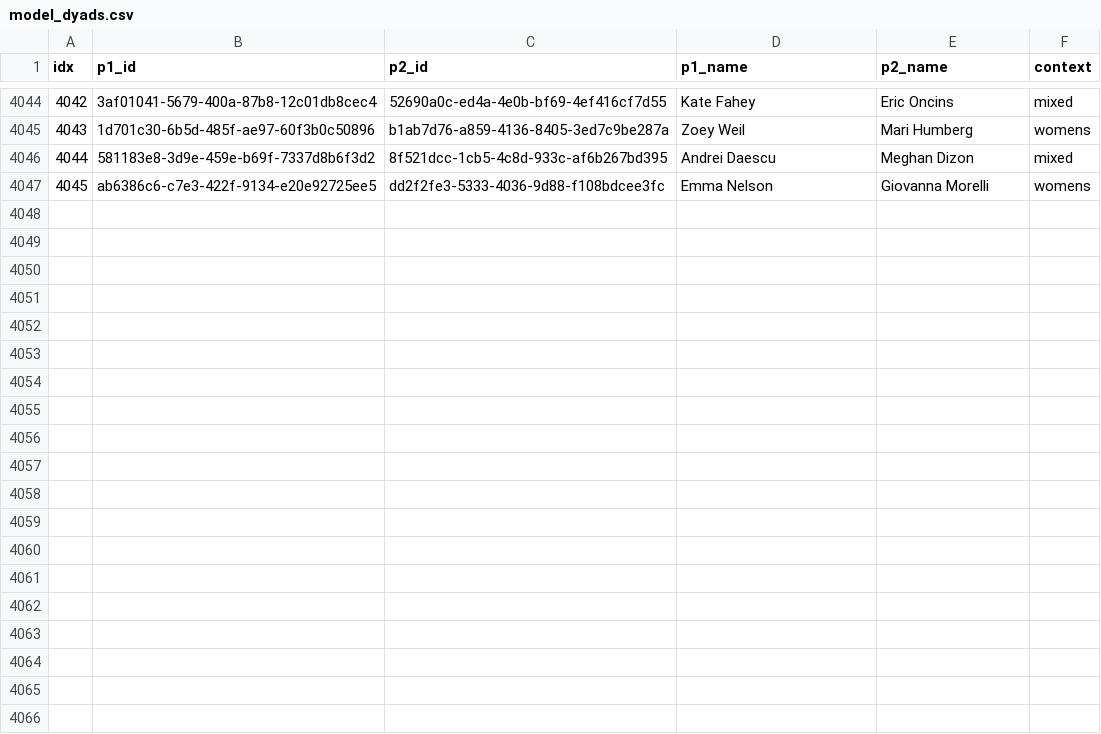
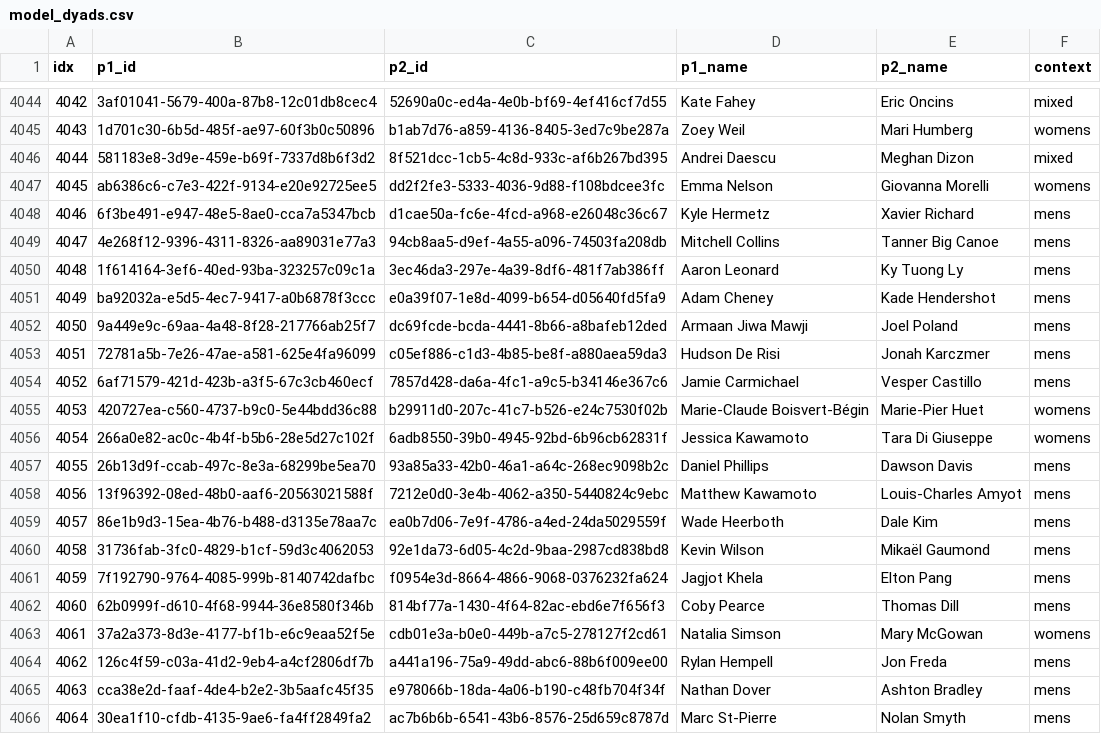
Before and after one commit to chad-murphy-data/pickleball, a CSV file: data/model_dyads.csv, drawn as a sheet; only a part is shown, gaps mark what is left out; the diff covers the shown part only; the diff names each change by its address in the sheet, - before the commit and + after, or states it on an @@ line.

```diff
--- a/data/model_dyads.csv
+++ b/data/model_dyads.csv
+row 4048: 4046 | 6f3be491-e947-48e5-8ae0-cca7a5347bcb | d1cae50a-fc6e-4fcd-a968-e26048c36c67 | Kyle Hermetz | Xavier Richard | mens
+row 4049: 4047 | 4e268f12-9396-4311-8326-aa89031e77a3 | 94cb8aa5-d9ef-4a55-a096-74503fa208db | Mitchell Collins | Tanner Big Canoe | mens
+row 4050: 4048 | 1f614164-3ef6-40ed-93ba-323257c09c1a | 3ec46da3-297e-4a39-8df6-481f7ab386ff | Aaron Leonard | Ky Tuong Ly | mens
+row 4051: 4049 | ba92032a-e5d5-4ec7-9417-a0b6878f3ccc | e0a39f07-1e8d-4099-b654-d05640fd5fa9 | Adam Cheney | Kade Hendershot | mens
+row 4052: 4050 | 9a449e9c-69aa-4a48-8f28-217766ab25f7 | dc69fcde-bcda-4441-8b66-a8bafeb12ded | Armaan Jiwa Mawji | Joel Poland | mens
+row 4053: 4051 | 72781a5b-7e26-47ae-a581-625e4fa96099 | c05ef886-c1d3-4b85-be8f-a880aea59da3 | Hudson De Risi | Jonah Karczmer | mens
+row 4054: 4052 | 6af71579-421d-423b-a3f5-67c3cb460ecf | 7857d428-da6a-4fc1-a9c5-b34146e367c6 | Jamie Carmichael | Vesper Castillo | mens
+row 4055: 4053 | 420727ea-c560-4737-b9c0-5e44bdd36c88 | b29911d0-207c-41c7-b526-e24c7530f02b | Marie-Claude Boisvert-Bégin | Marie-Pier Huet | womens
+row 4056: 4054 | 266a0e82-ac0c-4b4f-b5b6-28e5d27c102f | 6adb8550-39b0-4945-92bd-6b96cb62831f | Jessica Kawamoto | Tara Di Giuseppe | womens
+row 4057: 4055 | 26b13d9f-ccab-497c-8e3a-68299be5ea70 | 93a85a33-42b0-46a1-a64c-268ec9098b2c | Daniel Phillips | Dawson Davis | mens
+row 4058: 4056 | 13f96392-08ed-48b0-aaf6-20563021588f | 7212e0d0-3e4b-4062-a350-5440824c9ebc | Matthew Kawamoto | Louis-Charles Amyot | mens
+row 4059: 4057 | 86e1b9d3-15ea-4b76-b488-d3135e78aa7c | ea0b7d06-7e9f-4786-a4ed-24da5029559f | Wade Heerboth | Dale Kim | mens
+row 4060: 4058 | 31736fab-3fc0-4829-b1cf-59d3c4062053 | 92e1da73-6d05-4c2d-9baa-2987cd838bd8 | Kevin Wilson | Mikaël Gaumond | mens
+row 4061: 4059 | 7f192790-9764-4085-999b-8140742dafbc | f0954e3d-8664-4866-9068-0376232fa624 | Jagjot Khela | Elton Pang | mens
+row 4062: 4060 | 62b0999f-d610-4f68-9944-36e8580f346b | 814bf77a-1430-4f64-82ac-ebd6e7f656f3 | Coby Pearce | Thomas Dill | mens
+row 4063: 4061 | 37a2a373-8d3e-4177-bf1b-e6c9eaa52f5e | cdb01e3a-b0e0-449b-a7c5-278127f2cd61 | Natalia Simson | Mary McGowan | womens
+row 4064: 4062 | 126c4f59-c03a-41d2-9eb4-a4cf2806df7b | a441a196-75a9-49dd-abc6-88b6f009ee00 | Rylan Hempell | Jon Freda | mens
+row 4065: 4063 | cca38e2d-faaf-4de4-b2e2-3b5aafc45f35 | e978066b-18da-4a06-b190-c48fb704f34f | Nathan Dover | Ashton Bradley | mens
+row 4066: 4064 | 30ea1f10-cfdb-4135-9ae6-fa4ff2849fa2 | ac7b6b6b-6541-43b6-8576-25d659c8787d | Marc St-Pierre | Nolan Smyth | mens
```
Also changed, not shown: 11 added rows elsewhere in this file, data/model_players.csv, data/v2_dyads.csv, 4 other files.
